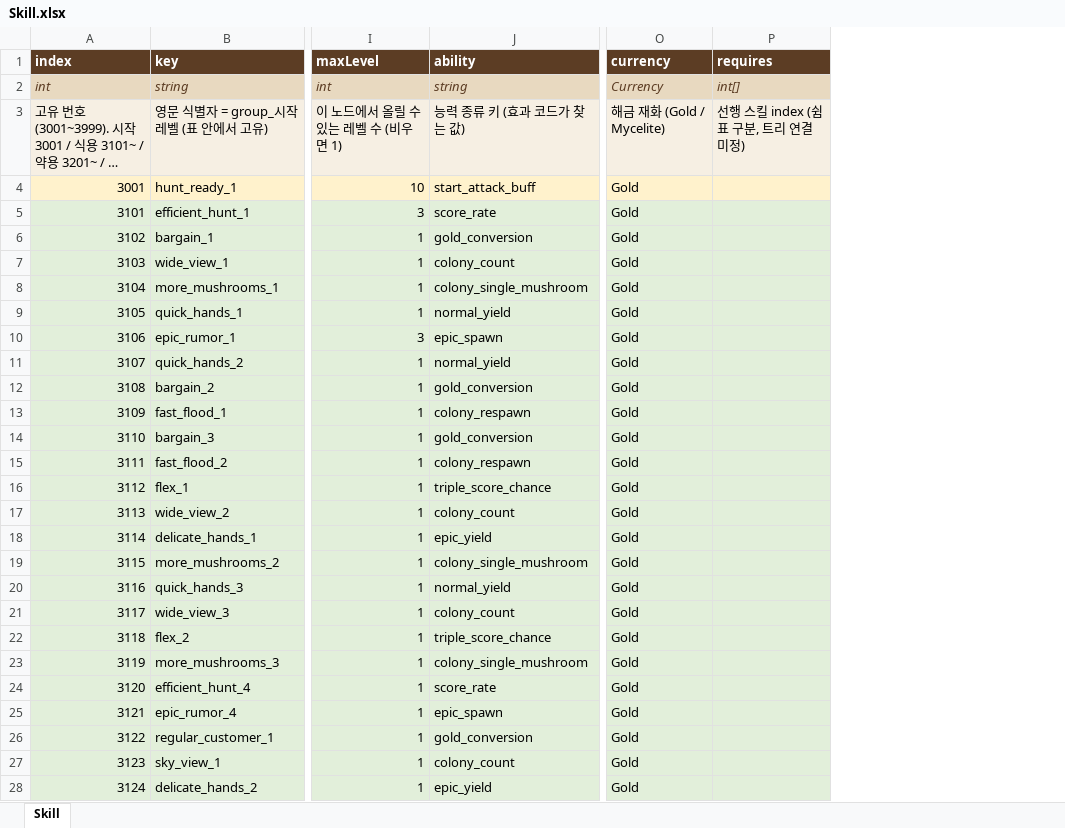
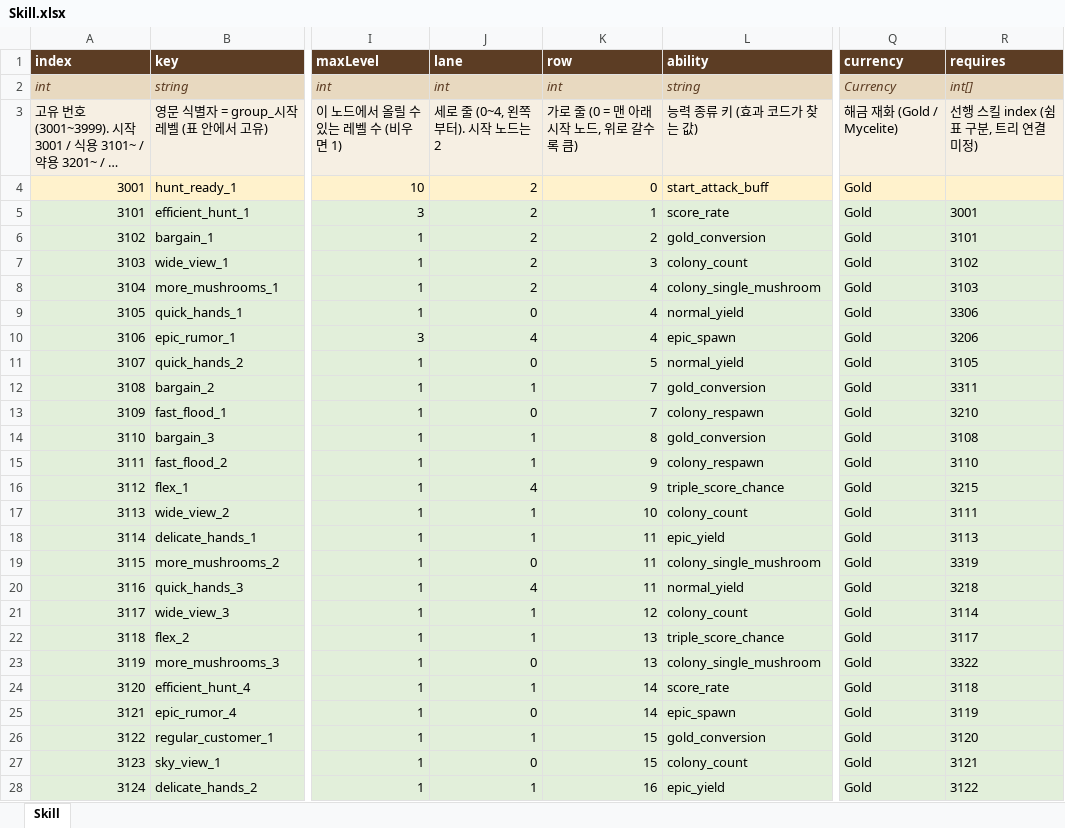
Before and after one commit to LKH1134/MMM_Mobile, an Excel workbook: Assets/Data/Tables/Skill.xlsx, sheet Skill, drawn as a sheet; only a part is shown, gaps mark what is left out; long unchanged cells end in …; values as stored, in another font and other column widths than the file's, no borders; addresses are those after the commit; the diff covers the shown part only; the diff names each change by its address in the sheet, - before the commit and + after, or states it on an @@ line.

```diff
--- a/Assets/Data/Tables/Skill.xlsx (sheet Skill)
+++ b/Assets/Data/Tables/Skill.xlsx (sheet Skill)
+column J (lane), rows 2-28: int | 세로 줄 (0~4, 왼쪽부터). 시작 노드는 2 | 2 | 2 | 2 | 2 | 2 | 0 | 4 | 0 | 1 | 0 | 1 | 1 | 4 | 1 | 1 | 0 | 4 | 1 | 1 | 0 | 1 | 0 | 1 | 0 | 1
+column K (row), rows 2-28: int | 가로 줄 (0 = 맨 아래 시작 노드, 위로 갈수록 큼) | 0 | 1 | 2 | 3 | 4 | 4 | 4 | 5 | 7 | 7 | 8 | 9 | 9 | 10 | 11 | 11 | 11 | 12 | 13 | 13 | 14 | 14 | 15 | 15 | 16
-R5 (requires): (empty)
+R5 (requires): 3001
-R6 (requires): (empty)
+R6 (requires): 3101
-R7 (requires): (empty)
+R7 (requires): 3102
-R8 (requires): (empty)
+R8 (requires): 3103
-R9 (requires): (empty)
+R9 (requires): 3306
-R10 (requires): (empty)
+R10 (requires): 3206
-R11 (requires): (empty)
+R11 (requires): 3105
-R12 (requires): (empty)
+R12 (requires): 3311
-R13 (requires): (empty)
+R13 (requires): 3210
-R14 (requires): (empty)
+R14 (requires): 3108
-R15 (requires): (empty)
+R15 (requires): 3110
-R16 (requires): (empty)
+R16 (requires): 3215
-R17 (requires): (empty)
+R17 (requires): 3111
-R18 (requires): (empty)
+R18 (requires): 3113
-R19 (requires): (empty)
+R19 (requires): 3319
-R20 (requires): (empty)
+R20 (requires): 3218
-R21 (requires): (empty)
+R21 (requires): 3114
-R22 (requires): (empty)
+R22 (requires): 3117
-R23 (requires): (empty)
+R23 (requires): 3322
-R24 (requires): (empty)
+R24 (requires): 3118
-R25 (requires): (empty)
+R25 (requires): 3119
-R26 (requires): (empty)
+R26 (requires): 3120
-R27 (requires): (empty)
+R27 (requires): 3121
-R28 (requires): (empty)
+R28 (requires): 3122
```
Also changed, not shown: 110 edited cells elsewhere in this sheet, 13 other files.
